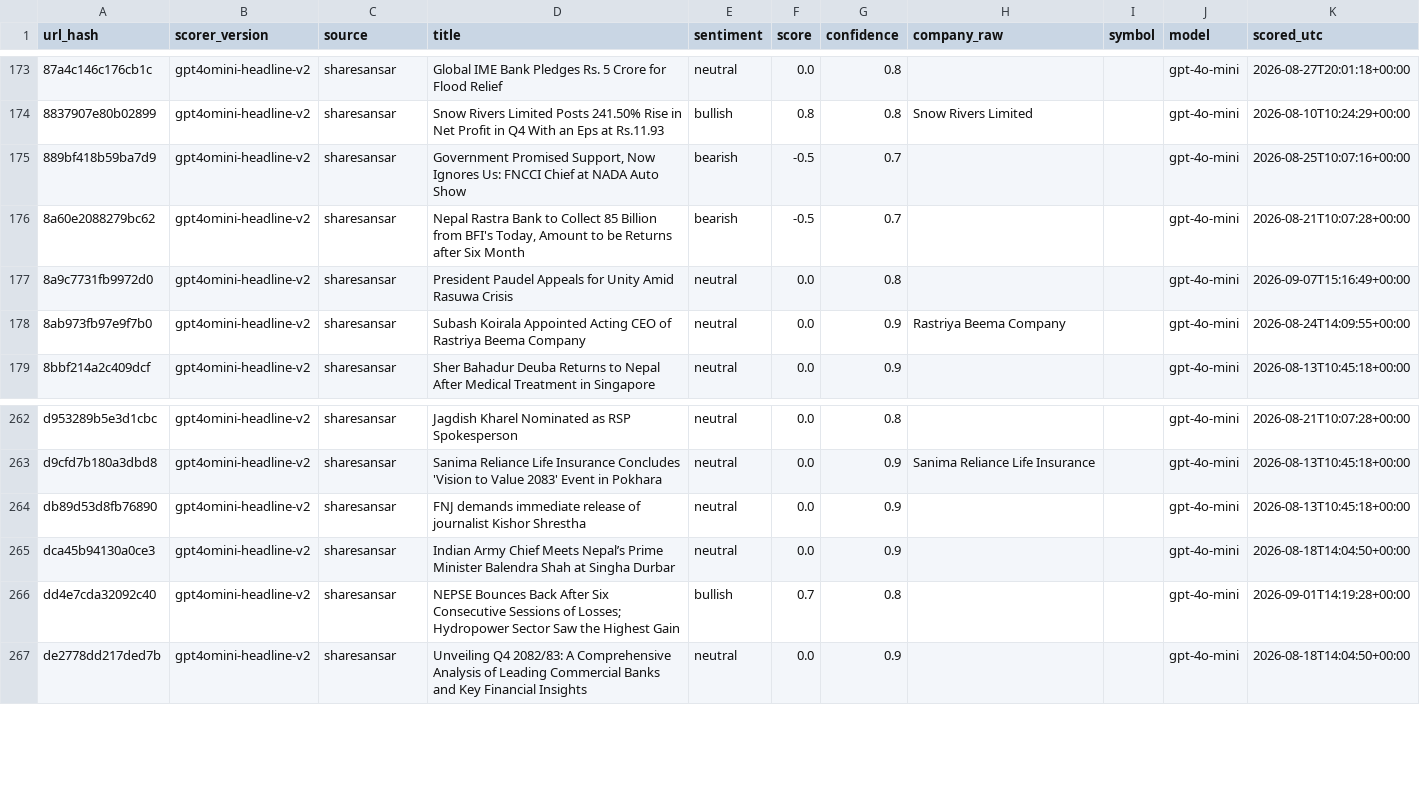
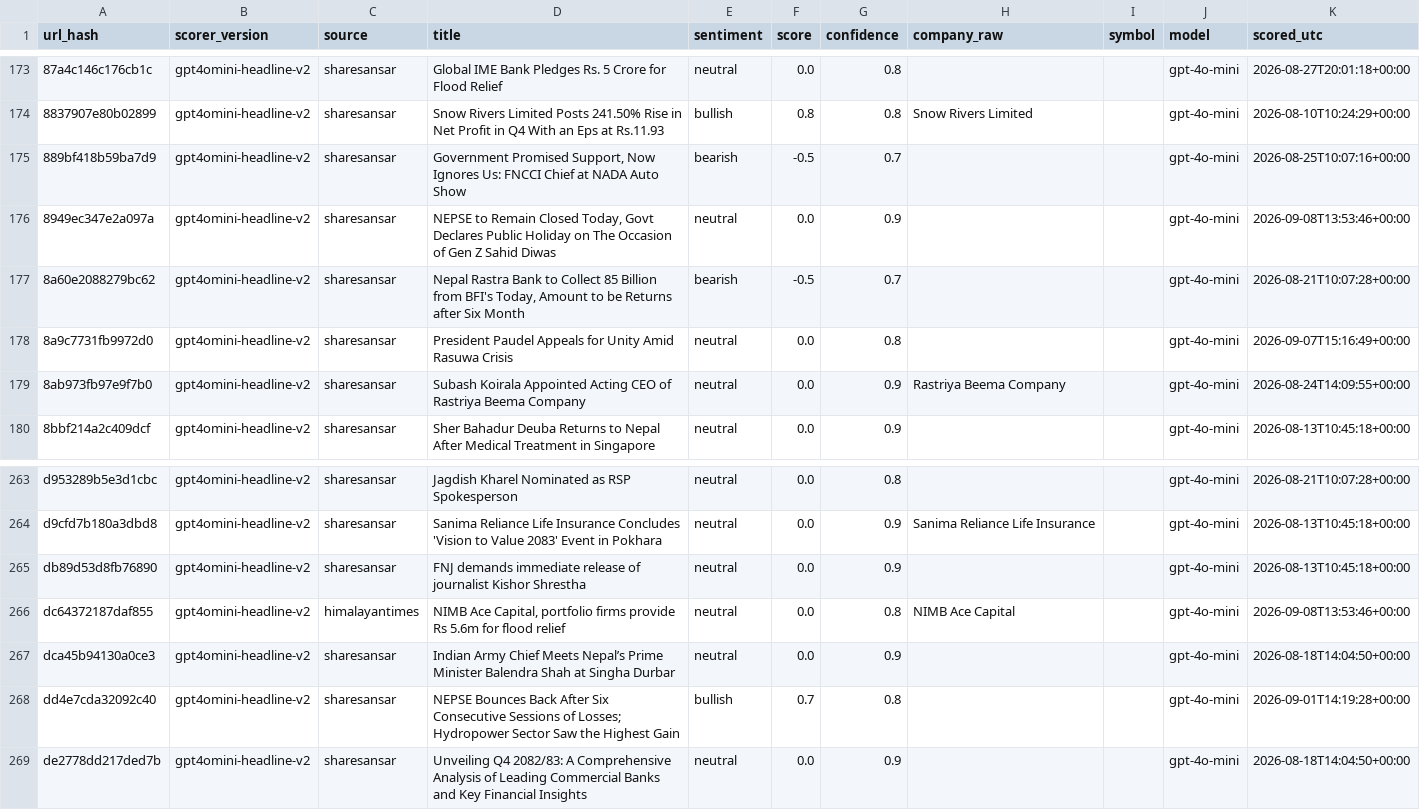
Before and after one commit to Aabaran7/nepse-forecast, a CSV file: data-mirror/news/sentiment.csv, drawn as a sheet; only a part is shown, gaps mark what is left out; the diff names each change by its address in the sheet, - before the commit and + after, or states it on an @@ line.

```diff
--- a/data-mirror/news/sentiment.csv
+++ b/data-mirror/news/sentiment.csv
+row 176: 8949ec347e2a097a | gpt4omini-headline-v2 | sharesansar | NEPSE to Remain Closed Today, Govt Declares Public Holiday on The Occasion of Gen Z Sahid Diwas | neutral | 0.0 | 0.9 |  |  | gpt-4o-mini | 2026-09-08T13:53:46+00:00
+row 266: dc64372187daf855 | gpt4omini-headline-v2 | himalayantimes | NIMB Ace Capital, portfolio firms provide Rs 5.6m for flood relief | neutral | 0.0 | 0.8 | NIMB Ace Capital |  | gpt-4o-mini | 2026-09-08T13:53:46+00:00
```
Also changed, not shown: data-mirror/archive/_manifest.csv, data-mirror/news/_manifest.csv, 4 other files.
